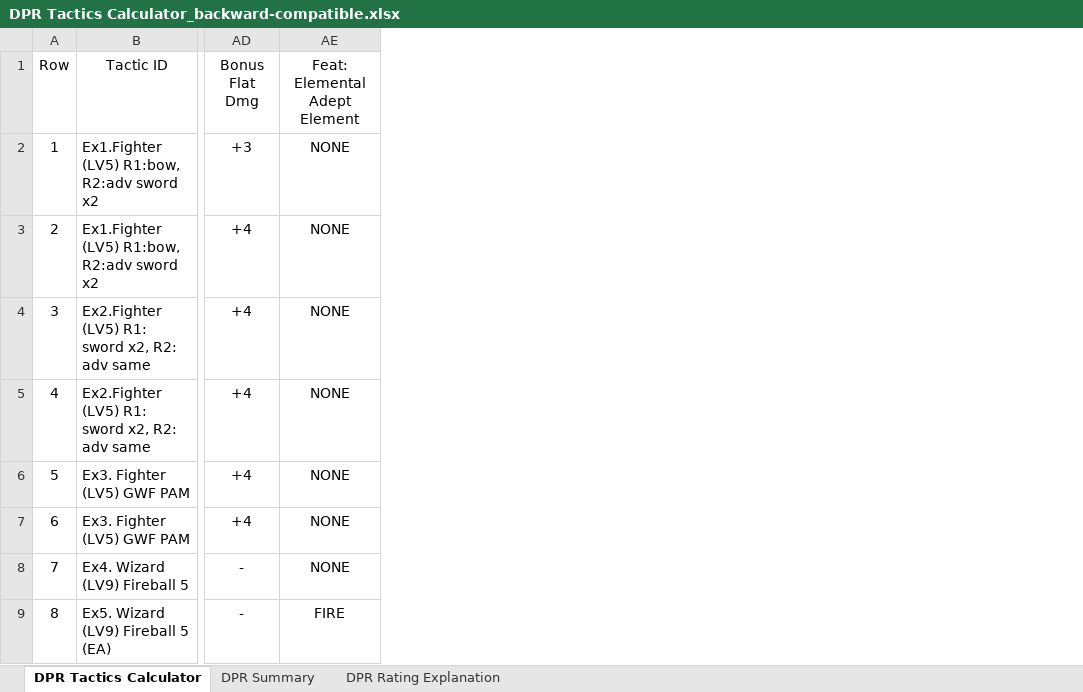
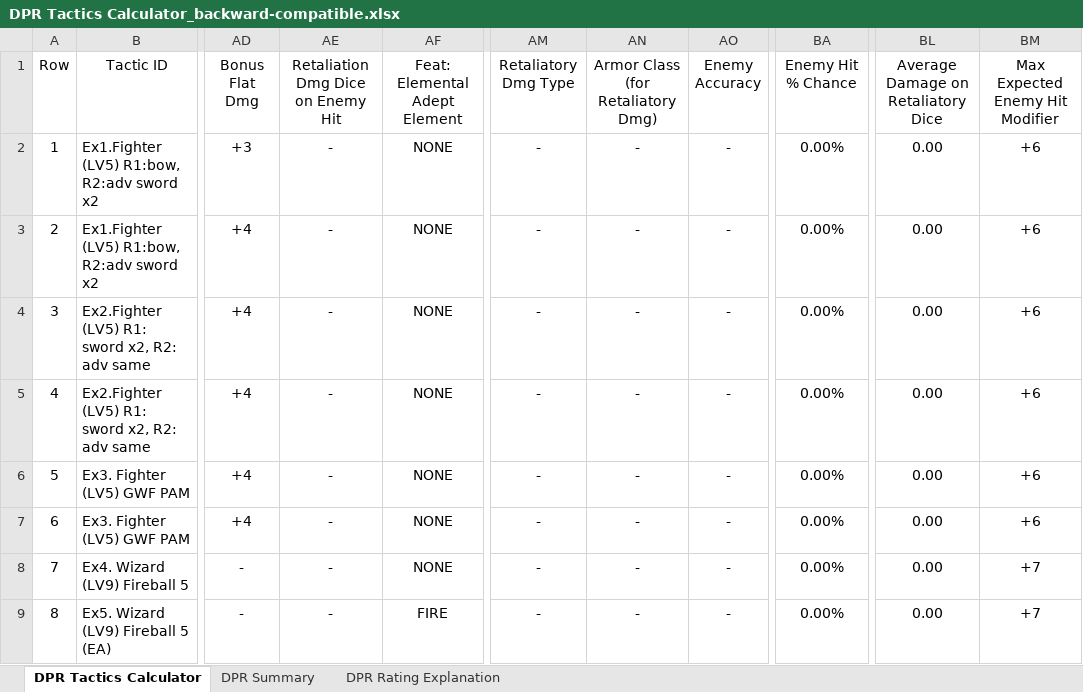
Before and after one commit to claire-puppylove/dnd-5e-dpr-tactics-calculator, an Excel workbook: excel_backward_compatible/DPR Tactics Calculator_backward-compatible.xlsx, sheet DPR Tactics Calculator, drawn as a sheet; only a part is shown, gaps mark what is left out; values as stored, in another font and other column widths than the file's, no borders; table styles not drawn; the diff names each change by its address in the sheet, - before the commit and + after, or states it on an @@ line.

Commit message:
Added Retaliatory dice/flat damage for Fire Shield or Shadow of Moil

```diff
--- a/excel_backward_compatible/DPR Tactics Calculator_backward-compatible.xlsx (sheet DPR Tactics Calculator)
+++ b/excel_backward_compatible/DPR Tactics Calculator_backward-compatible.xlsx (sheet DPR Tactics Calculator)
+column AE, rows 1-9: Retaliation Dmg Dice on Enemy Hit | - | - | - | - | - | - | - | -
+column AM (Retaliatory Dmg Type), rows 2-9: all -
+column AN, rows 1-9: Armor Class (for Retaliatory Dmg) | - | - | - | - | - | - | - | -
+column AO (Enemy Accuracy), rows 2-9: all -
+column BA (Enemy Hit % Chance), rows 2-9: all 0.00%
+column BL, rows 1-9: Average Damage on Retaliatory Dice | 0.00 | 0.00 | 0.00 | 0.00 | 0.00 | 0.00 | 0.00 | 0.00
+column BM (Max Expected Enemy Hit Modifier), rows 2-9: +6 | +6 | +6 | +6 | +6 | +6 | +7 | +7
```
Also changed, not shown: formulas that keep their value, 4 other files.
